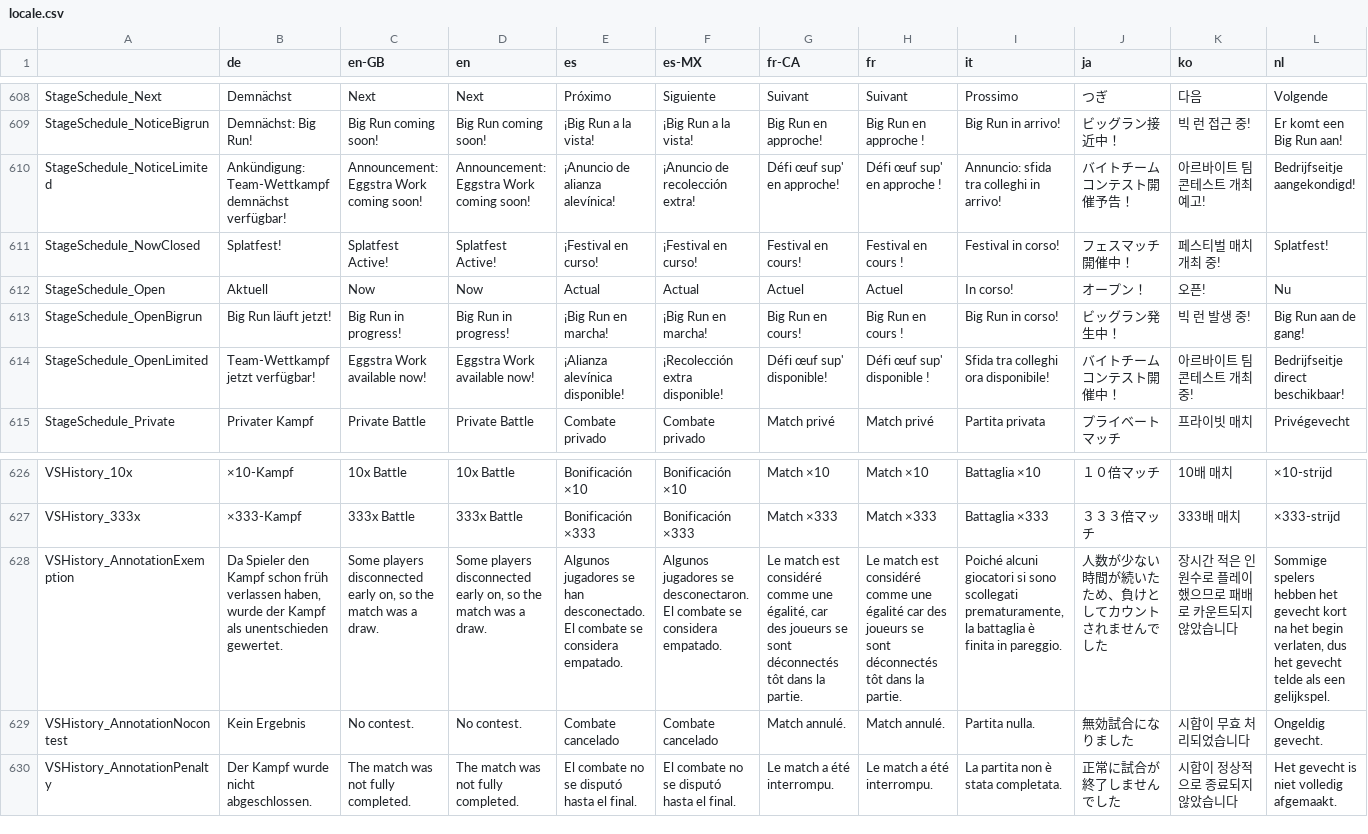
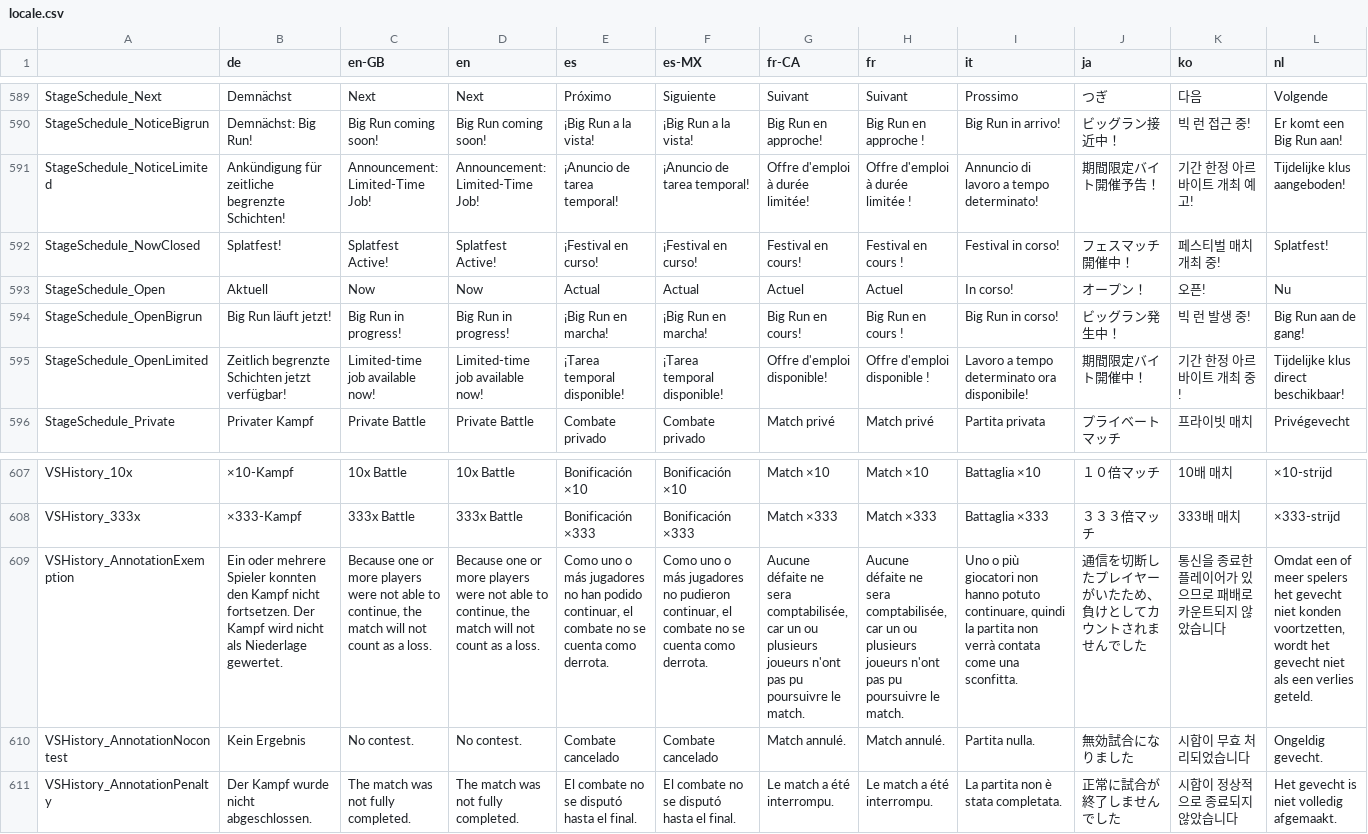
Before and after one commit to salmonstats3/splatnet3-updator, a CSV file: locale.csv, drawn as a sheet; only a part is shown, gaps mark what is left out; addresses are those after the commit; the diff covers the shown part only; the diff names each change by its address in the sheet, - before the commit and + after, or states it on an @@ line.

```diff
--- a/locale.csv
+++ b/locale.csv
-B591 (de): Ankündigung: Team-Wettkampf demnächst verfügbar!
+B591 (de): Ankündigung für zeitliche begrenzte Schichten!
-C591 (en-GB): Announcement: Eggstra Work coming soon!
+C591 (en-GB): Announcement: Limited-Time Job!
-D591 (en): Announcement: Eggstra Work coming soon!
+D591 (en): Announcement: Limited-Time Job!
-E591 (es): ¡Anuncio de alianza alevínica!
+E591 (es): ¡Anuncio de tarea temporal!
-F591 (es-MX): ¡Anuncio de recolección extra!
+F591 (es-MX): ¡Anuncio de tarea temporal!
-G591 (fr-CA): Défi œuf sup' en approche!
+G591 (fr-CA): Offre d'emploi à durée limitée!
-H591 (fr): Défi œuf sup' en approche !
+H591 (fr): Offre d'emploi à durée limitée !
-I591 (it): Annuncio: sfida tra colleghi in arrivo!
+I591 (it): Annuncio di lavoro a tempo determinato!
-J591 (ja): バイトチームコンテスト開催予告！
+J591 (ja): 期間限定バイト開催予告！
-K591 (ko): 아르바이트 팀 콘테스트 개최 예고!
+K591 (ko): 기간 한정 아르바이트 개최 예고!
-L591 (nl): Bedrijfseitje aangekondigd!
+L591 (nl): Tijdelijke klus aangeboden!
-B595 (de): Team-Wettkampf jetzt verfügbar!
+B595 (de): Zeitlich begrenzte Schichten jetzt verfügbar!
-C595 (en-GB): Eggstra Work available now!
+C595 (en-GB): Limited-time job available now!
-D595 (en): Eggstra Work available now!
+D595 (en): Limited-time job available now!
-E595 (es): ¡Alianza alevínica disponible!
+E595 (es): ¡Tarea temporal disponible!
-F595 (es-MX): ¡Recolección extra disponible!
+F595 (es-MX): ¡Tarea temporal disponible!
-G595 (fr-CA): Défi œuf sup' disponible!
+G595 (fr-CA): Offre d'emploi disponible!
-H595 (fr): Défi œuf sup' disponible !
+H595 (fr): Offre d'emploi disponible !
-I595 (it): Sfida tra colleghi ora disponibile!
+I595 (it): Lavoro a tempo determinato ora disponibile!
-J595 (ja): バイトチームコンテスト開催中！
+J595 (ja): 期間限定バイト開催中！
-K595 (ko): 아르바이트 팀 콘테스트 개최 중!
+K595 (ko): 기간 한정 아르바이트 개최 중!
-L595 (nl): Bedrijfseitje direct beschikbaar!
+L595 (nl): Tijdelijke klus direct beschikbaar!
-B609 (de): Da Spieler den Kampf schon früh verlassen haben, wurde der Kampf als unentschieden gewertet.
+B609 (de): Ein oder mehrere Spieler konnten den Kampf nicht fortsetzen. Der Kampf wird nicht als Niederlage gewertet.
-C609 (en-GB): Some players disconnected early on, so the match was a draw.
+C609 (en-GB): Because one or more players were not able to continue, the match will not count as a loss.
-D609 (en): Some players disconnected early on, so the match was a draw.
+D609 (en): Because one or more players were not able to continue, the match will not count as a loss.
-E609 (es): Algunos jugadores se han desconectado. El combate se considera empatado.
+E609 (es): Como uno o más jugadores no han podido continuar, el combate no se cuenta como derrota.
-F609 (es-MX): Algunos jugadores se desconectaron. El combate se considera empatado.
+F609 (es-MX): Como uno o más jugadores no pudieron continuar, el combate no se cuenta como derrota.
-G609 (fr-CA): Le match est considéré comme une égalité, car des joueurs se sont déconnectés tôt dans la partie.
+G609 (fr-CA): Aucune défaite ne sera comptabilisée, car un ou plusieurs joueurs n'ont pas pu poursuivre le match.
-H609 (fr): Le match est considéré comme une égalité car des joueurs se sont déconnectés tôt dans la partie.
+H609 (fr): Aucune défaite ne sera comptabilisée, car un ou plusieurs joueurs n'ont pas pu poursuivre le match.
-I609 (it): Poiché alcuni giocatori si sono scollegati prematuramente, la battaglia è finita in pareggio.
+I609 (it): Uno o più giocatori non hanno potuto continuare, quindi la partita non verrà contata come una sconfitta.
-J609 (ja): 人数が少ない時間が続いたため、負けとしてカウントされませんでした
+J609 (ja): 通信を切断したプレイヤーがいたため、負けとしてカウントされませんでした
-K609 (ko): 장시간 적은 인원수로 플레이했으므로 패배로 카운트되지 않았습니다
+K609 (ko): 통신을 종료한 플레이어가 있으므로 패배로 카운트되지 않았습니다
-L609 (nl): Sommige spelers hebben het gevecht kort na het begin verlaten, dus het gevecht telde als een gelijkspel.
+L609 (nl): Omdat een of meer spelers het gevecht niet konden voortzetten, wordt het gevecht niet als een verlies geteld.
```
Also changed, not shown: 1 added row, 1 removed row, 52 moved rows and 49 edited cells elsewhere in this file, 43 other files.
